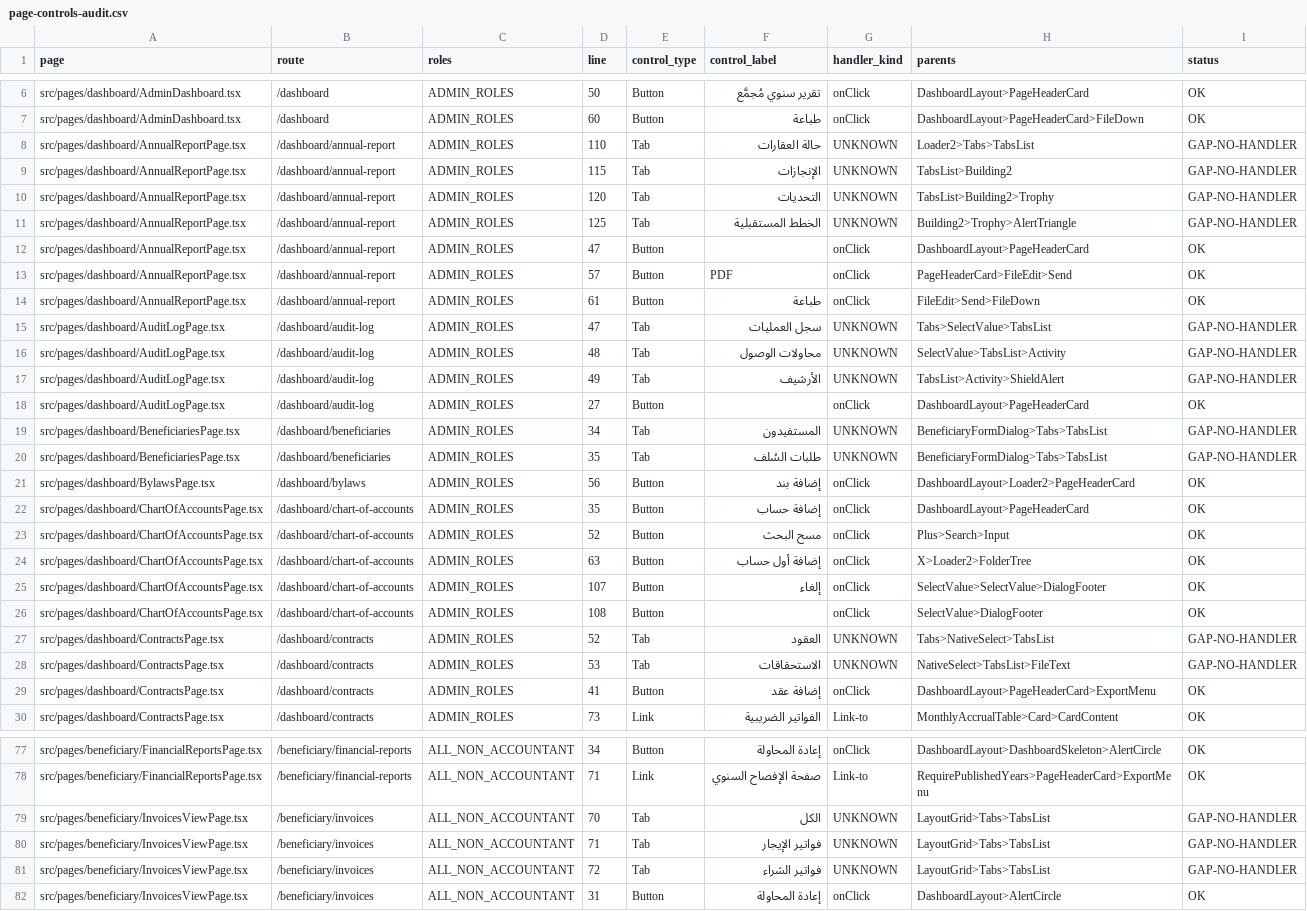
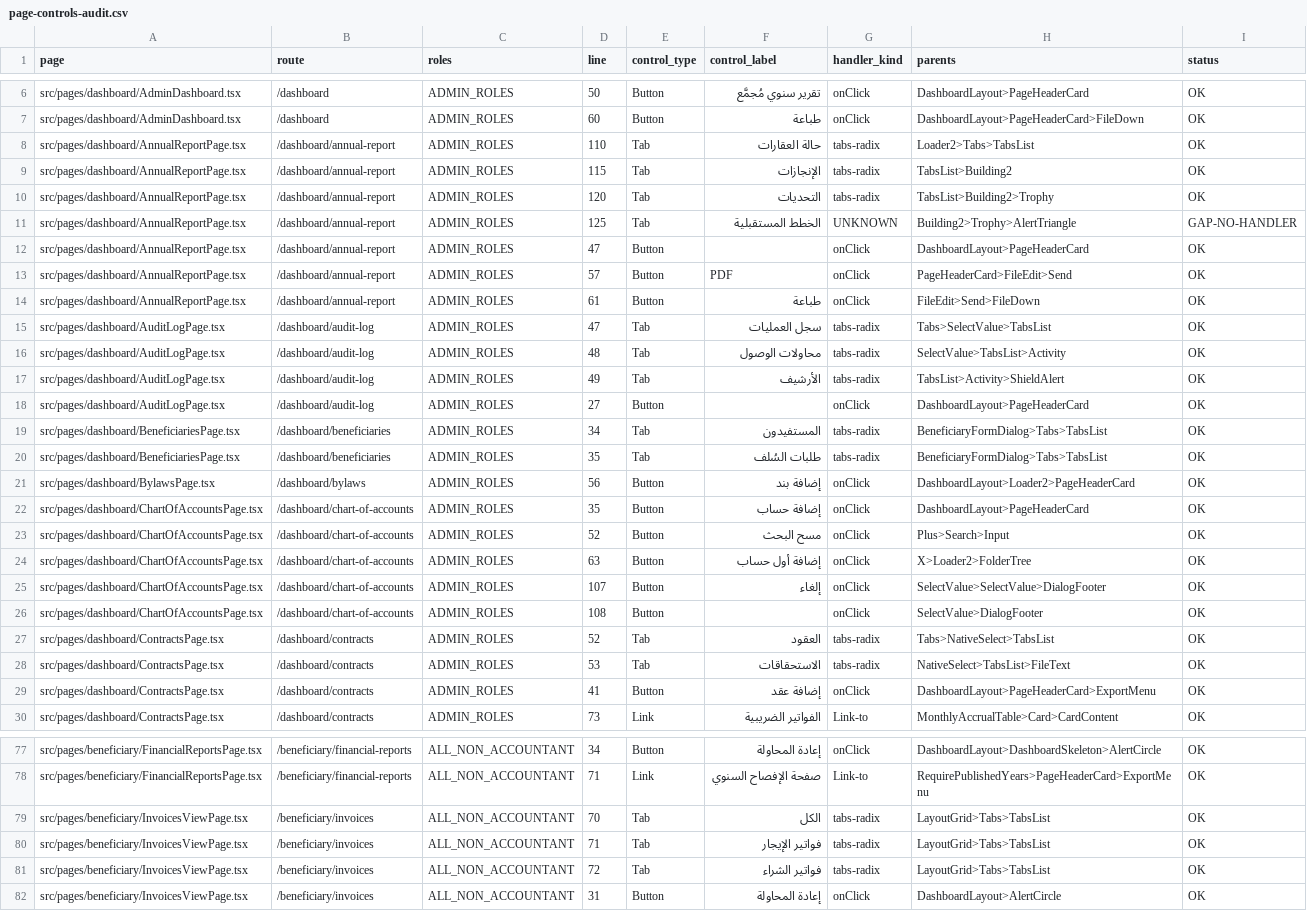
Before and after one commit to marzoouq/waqf-mr, a CSV file: audit/page-controls-audit.csv, drawn as a sheet; only a part is shown, gaps mark what is left out; the diff covers the shown part only.

```diff
--- a/audit/page-controls-audit.csv
+++ b/audit/page-controls-audit.csv
@@ -7,5 +7,5 @@ src/pages/dashboard/AdminDashboard.tsx,/dashboard,ADMIN_ROLES,50,Button,"تقر
 src/pages/dashboard/AdminDashboard.tsx,/dashboard,ADMIN_ROLES,60,Button,"طباعة",onClick,"DashboardLayout>PageHeaderCard>FileDown",OK
-src/pages/dashboard/AnnualReportPage.tsx,/dashboard/annual-report,ADMIN_ROLES,110,Tab,"حالة العقارات",UNKNOWN,"Loader2>Tabs>TabsList",GAP-NO-HANDLER
-src/pages/dashboard/AnnualReportPage.tsx,/dashboard/annual-report,ADMIN_ROLES,115,Tab,"الإنجازات",UNKNOWN,"TabsList>Building2",GAP-NO-HANDLER
-src/pages/dashboard/AnnualReportPage.tsx,/dashboard/annual-report,ADMIN_ROLES,120,Tab,"التحديات",UNKNOWN,"TabsList>Building2>Trophy",GAP-NO-HANDLER
+src/pages/dashboard/AnnualReportPage.tsx,/dashboard/annual-report,ADMIN_ROLES,110,Tab,"حالة العقارات",tabs-radix,"Loader2>Tabs>TabsList",OK
+src/pages/dashboard/AnnualReportPage.tsx,/dashboard/annual-report,ADMIN_ROLES,115,Tab,"الإنجازات",tabs-radix,"TabsList>Building2",OK
+src/pages/dashboard/AnnualReportPage.tsx,/dashboard/annual-report,ADMIN_ROLES,120,Tab,"التحديات",tabs-radix,"TabsList>Building2>Trophy",OK
 src/pages/dashboard/AnnualReportPage.tsx,/dashboard/annual-report,ADMIN_ROLES,125,Tab,"الخطط المستقبلية",UNKNOWN,"Building2>Trophy>AlertTriangle",GAP-NO-HANDLER
@@ -14,8 +14,8 @@ src/pages/dashboard/AnnualReportPage.tsx,/dashboard/annual-report,ADMIN_ROLES,57
 src/pages/dashboard/AnnualReportPage.tsx,/dashboard/annual-report,ADMIN_ROLES,61,Button,"طباعة",onClick,"FileEdit>Send>FileDown",OK
-src/pages/dashboard/AuditLogPage.tsx,/dashboard/audit-log,ADMIN_ROLES,47,Tab,"سجل العمليات",UNKNOWN,"Tabs>SelectValue>TabsList",GAP-NO-HANDLER
-src/pages/dashboard/AuditLogPage.tsx,/dashboard/audit-log,ADMIN_ROLES,48,Tab,"محاولات الوصول",UNKNOWN,"SelectValue>TabsList>Activity",GAP-NO-HANDLER
-src/pages/dashboard/AuditLogPage.tsx,/dashboard/audit-log,ADMIN_ROLES,49,Tab,"الأرشيف",UNKNOWN,"TabsList>Activity>ShieldAlert",GAP-NO-HANDLER
+src/pages/dashboard/AuditLogPage.tsx,/dashboard/audit-log,ADMIN_ROLES,47,Tab,"سجل العمليات",tabs-radix,"Tabs>SelectValue>TabsList",OK
+src/pages/dashboard/AuditLogPage.tsx,/dashboard/audit-log,ADMIN_ROLES,48,Tab,"محاولات الوصول",tabs-radix,"SelectValue>TabsList>Activity",OK
+src/pages/dashboard/AuditLogPage.tsx,/dashboard/audit-log,ADMIN_ROLES,49,Tab,"الأرشيف",tabs-radix,"TabsList>Activity>ShieldAlert",OK
 src/pages/dashboard/AuditLogPage.tsx,/dashboard/audit-log,ADMIN_ROLES,27,Button,"",onClick,"DashboardLayout>PageHeaderCard",OK
-src/pages/dashboard/BeneficiariesPage.tsx,/dashboard/beneficiaries,ADMIN_ROLES,34,Tab,"المستفيدون",UNKNOWN,"BeneficiaryFormDialog>Tabs>TabsList",GAP-NO-HANDLER
-src/pages/dashboard/BeneficiariesPage.tsx,/dashboard/beneficiaries,ADMIN_ROLES,35,Tab,"طلبات السُلف",UNKNOWN,"BeneficiaryFormDialog>Tabs>TabsList",GAP-NO-HANDLER
+src/pages/dashboard/BeneficiariesPage.tsx,/dashboard/beneficiaries,ADMIN_ROLES,34,Tab,"المستفيدون",tabs-radix,"BeneficiaryFormDialog>Tabs>TabsList",OK
+src/pages/dashboard/BeneficiariesPage.tsx,/dashboard/beneficiaries,ADMIN_ROLES,35,Tab,"طلبات السُلف",tabs-radix,"BeneficiaryFormDialog>Tabs>TabsList",OK
 src/pages/dashboard/BylawsPage.tsx,/dashboard/bylaws,ADMIN_ROLES,56,Button,"إضافة بند",onClick,"DashboardLayout>Loader2>PageHeaderCard",OK
@@ -26,4 +26,4 @@ src/pages/dashboard/ChartOfAccountsPage.tsx,/dashboard/chart-of-accounts,ADMIN_R
 src/pages/dashboard/ChartOfAccountsPage.tsx,/dashboard/chart-of-accounts,ADMIN_ROLES,108,Button,"",onClick,"SelectValue>DialogFooter",OK
-src/pages/dashboard/ContractsPage.tsx,/dashboard/contracts,ADMIN_ROLES,52,Tab,"العقود",UNKNOWN,"Tabs>NativeSelect>TabsList",GAP-NO-HANDLER
-src/pages/dashboard/ContractsPage.tsx,/dashboard/contracts,ADMIN_ROLES,53,Tab,"الاستحقاقات",UNKNOWN,"NativeSelect>TabsList>FileText",GAP-NO-HANDLER
+src/pages/dashboard/ContractsPage.tsx,/dashboard/contracts,ADMIN_ROLES,52,Tab,"العقود",tabs-radix,"Tabs>NativeSelect>TabsList",OK
+src/pages/dashboard/ContractsPage.tsx,/dashboard/contracts,ADMIN_ROLES,53,Tab,"الاستحقاقات",tabs-radix,"NativeSelect>TabsList>FileText",OK
 src/pages/dashboard/ContractsPage.tsx,/dashboard/contracts,ADMIN_ROLES,41,Button,"إضافة عقد",onClick,"DashboardLayout>PageHeaderCard>ExportMenu",OK
@@ -78,5 +78,5 @@ src/pages/beneficiary/FinancialReportsPage.tsx,/beneficiary/financial-reports,AL
 src/pages/beneficiary/FinancialReportsPage.tsx,/beneficiary/financial-reports,ALL_NON_ACCOUNTANT,71,Link,"صفحة الإفصاح السنوي",Link-to,"RequirePublishedYears>PageHeaderCard>ExportMenu",OK
-src/pages/beneficiary/InvoicesViewPage.tsx,/beneficiary/invoices,ALL_NON_ACCOUNTANT,70,Tab,"الكل",UNKNOWN,"LayoutGrid>Tabs>TabsList",GAP-NO-HANDLER
-src/pages/beneficiary/InvoicesViewPage.tsx,/beneficiary/invoices,ALL_NON_ACCOUNTANT,71,Tab,"فواتير الإيجار",UNKNOWN,"LayoutGrid>Tabs>TabsList",GAP-NO-HANDLER
-src/pages/beneficiary/InvoicesViewPage.tsx,/beneficiary/invoices,ALL_NON_ACCOUNTANT,72,Tab,"فواتير الشراء",UNKNOWN,"LayoutGrid>Tabs>TabsList",GAP-NO-HANDLER
+src/pages/beneficiary/InvoicesViewPage.tsx,/beneficiary/invoices,ALL_NON_ACCOUNTANT,70,Tab,"الكل",tabs-radix,"LayoutGrid>Tabs>TabsList",OK
+src/pages/beneficiary/InvoicesViewPage.tsx,/beneficiary/invoices,ALL_NON_ACCOUNTANT,71,Tab,"فواتير الإيجار",tabs-radix,"LayoutGrid>Tabs>TabsList",OK
+src/pages/beneficiary/InvoicesViewPage.tsx,/beneficiary/invoices,ALL_NON_ACCOUNTANT,72,Tab,"فواتير الشراء",tabs-radix,"LayoutGrid>Tabs>TabsList",OK
 src/pages/beneficiary/InvoicesViewPage.tsx,/beneficiary/invoices,ALL_NON_ACCOUNTANT,31,Button,"إعادة المحاولة",onClick,"DashboardLayout>AlertCircle",OK
```
Also changed, not shown: 26 edited cells elsewhere in this file, 2 other files.
